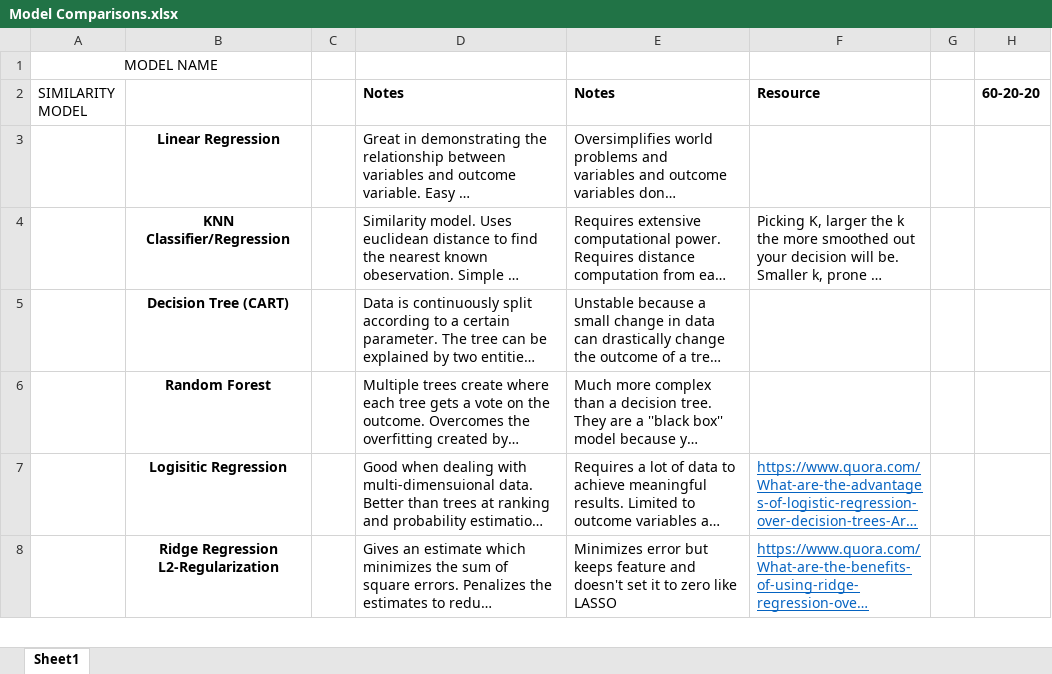
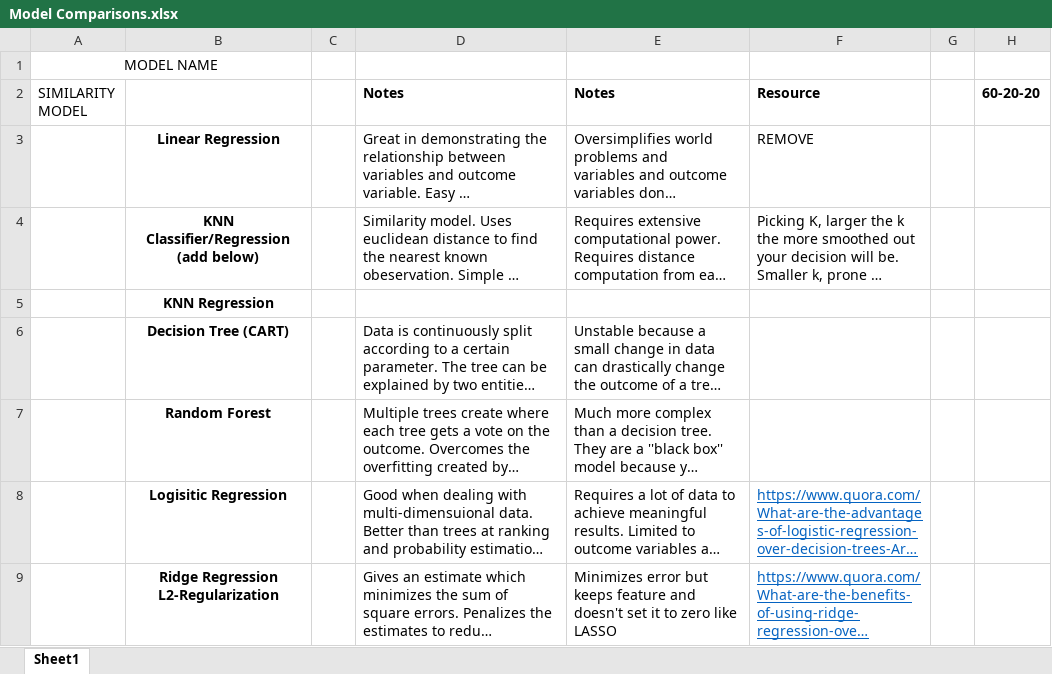
Before and after one commit to destoque/Thinkful-Bootcamp-Drills, an Excel workbook: Model Comparisons.xlsx, sheet Sheet1, drawn as a sheet; only a part is shown; long unchanged cells end in …; values as stored, in another font and other column widths than the file's, no borders; the diff names each change by its address in the sheet, - before the commit and + after, or states it on an @@ line.

```diff
--- a/Model Comparisons.xlsx (sheet Sheet1)
+++ b/Model Comparisons.xlsx (sheet Sheet1)
-F3 (Resource): (empty)
+F3 (Resource): REMOVE
-B4: KNN Classifier/Regression
+B4: KNN Classifier/Regression (add below)
+row 5:  | KNN Regression
```
Also changed, not shown: 9 other files.
